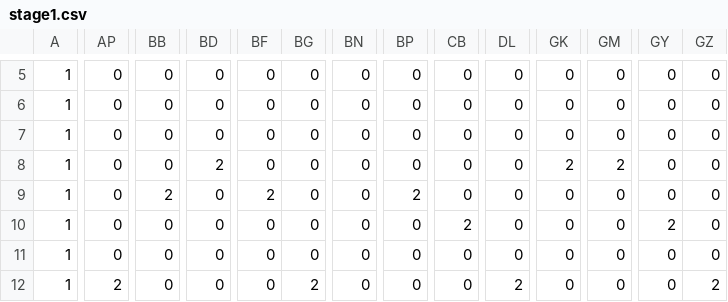
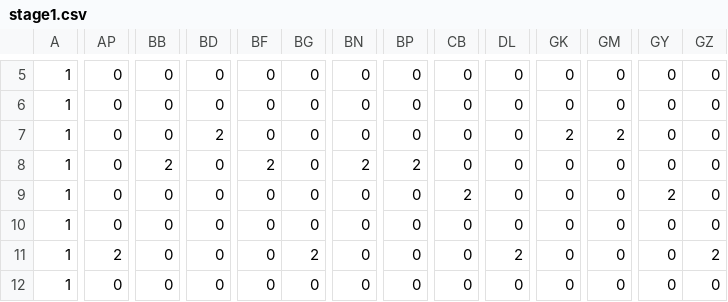
Before and after one commit to k025g0020-glitch/2D_Action, a CSV file: Resources/stage1.csv, drawn as a sheet; only a part is shown, gaps mark what is left out; the diff covers the shown part only; the diff names each change by its address in the sheet, - before the commit and + after, or states it on an @@ line.

```diff
--- a/Resources/stage1.csv
+++ b/Resources/stage1.csv
-BD7: 0
+BD7: 2
-GK7: 0
+GK7: 2
-GM7: 0
+GM7: 2
-BB8: 0
+BB8: 2
-BD8: 2
+BD8: 0
-BF8: 0
+BF8: 2
-BN8: 0
+BN8: 2
-BP8: 0
+BP8: 2
-GK8: 2
+GK8: 0
-GM8: 2
+GM8: 0
-BB9: 2
+BB9: 0
-BF9: 2
+BF9: 0
-BP9: 2
+BP9: 0
-CB9: 0
+CB9: 2
-GY9: 0
+GY9: 2
-CB10: 2
+CB10: 0
-GY10: 2
+GY10: 0
-AP11: 0
+AP11: 2
-BG11: 0
+BG11: 2
-DL11: 0
+DL11: 2
-GZ11: 0
+GZ11: 2
-AP12: 2
+AP12: 0
-BG12: 2
+BG12: 0
-DL12: 2
+DL12: 0
-GZ12: 2
+GZ12: 0
```
Also changed, not shown: 67 edited cells elsewhere in this file, Resources/stage2.csv, Resources/stage3.csv, 7 other files.
